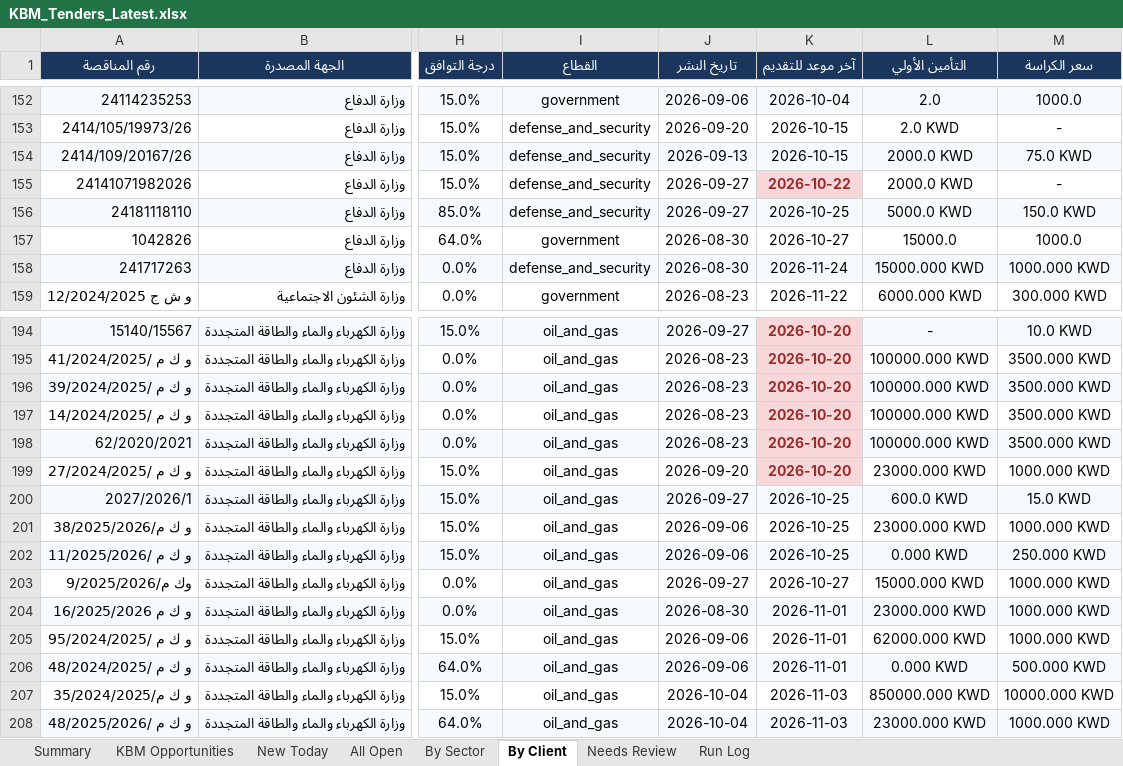
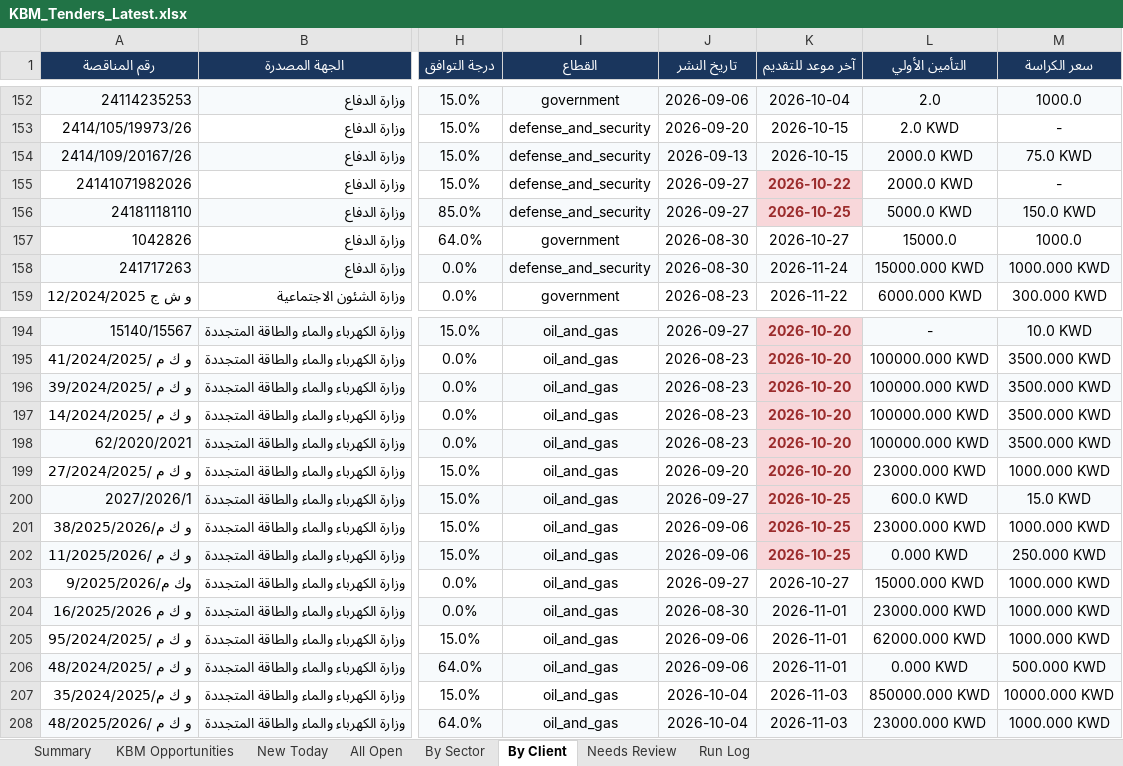
Before and after one commit to 6439144/KBM_TenderScout, an Excel workbook: output/reports/KBM_Tenders_Latest.xlsx, sheet By Client, drawn as a sheet; only a part is shown, gaps mark what is left out; values as stored, in another font and other column widths than the file's, no borders; the diff names each change by its address in the sheet, - before the commit and + after, or states it on an @@ line.

```diff
--- a/output/reports/KBM_Tenders_Latest.xlsx (sheet By Client)
+++ b/output/reports/KBM_Tenders_Latest.xlsx (sheet By Client)
@@ K156 fill: #F7FAFC → #F8D7DA, bold: off → on, text colour: black → #9B2C2C @@
-K200 fill: #F7FAFC
+K200 fill: #F8D7DA
@@ K200:K202 bold: off → on, text colour: black → #9B2C2C @@
-K201 fill: none
+K201 fill: #F8D7DA
-K202 fill: #F7FAFC
+K202 fill: #F8D7DA
```
Also changed, not shown: sheet All Open, sheet By Sector, sheet New Today, sheet Run Log, sheet KBM Opportunities, sheet Summary, 1 other file.
